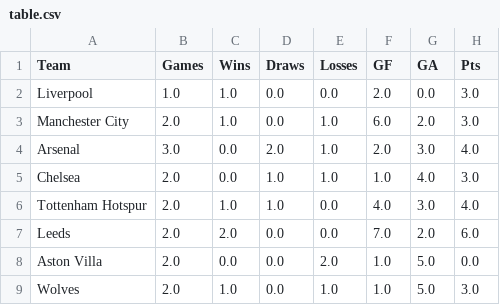
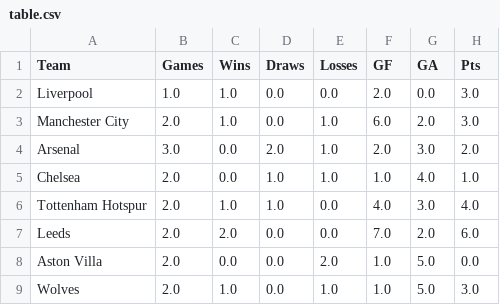
Before and after one commit to fslingsby/fifa-lounge, a CSV file: leaguetable/table.csv, drawn as a sheet.

```diff
--- a/leaguetable/table.csv
+++ b/leaguetable/table.csv
@@ -3,4 +3,4 @@
 "Manchester City",2.0,1.0,0.0,1.0,6.0,2.0,3.0
-"Arsenal",3.0,0.0,2.0,1.0,2.0,3.0,4.0
-"Chelsea",2.0,0.0,1.0,1.0,1.0,4.0,3.0
+"Arsenal",3.0,0.0,2.0,1.0,2.0,3.0,2.0
+"Chelsea",2.0,0.0,1.0,1.0,1.0,4.0,1.0
 "Tottenham Hotspur",2.0,1.0,1.0,0.0,4.0,3.0,4.0
```
Also changed, not shown: 1 other file.
